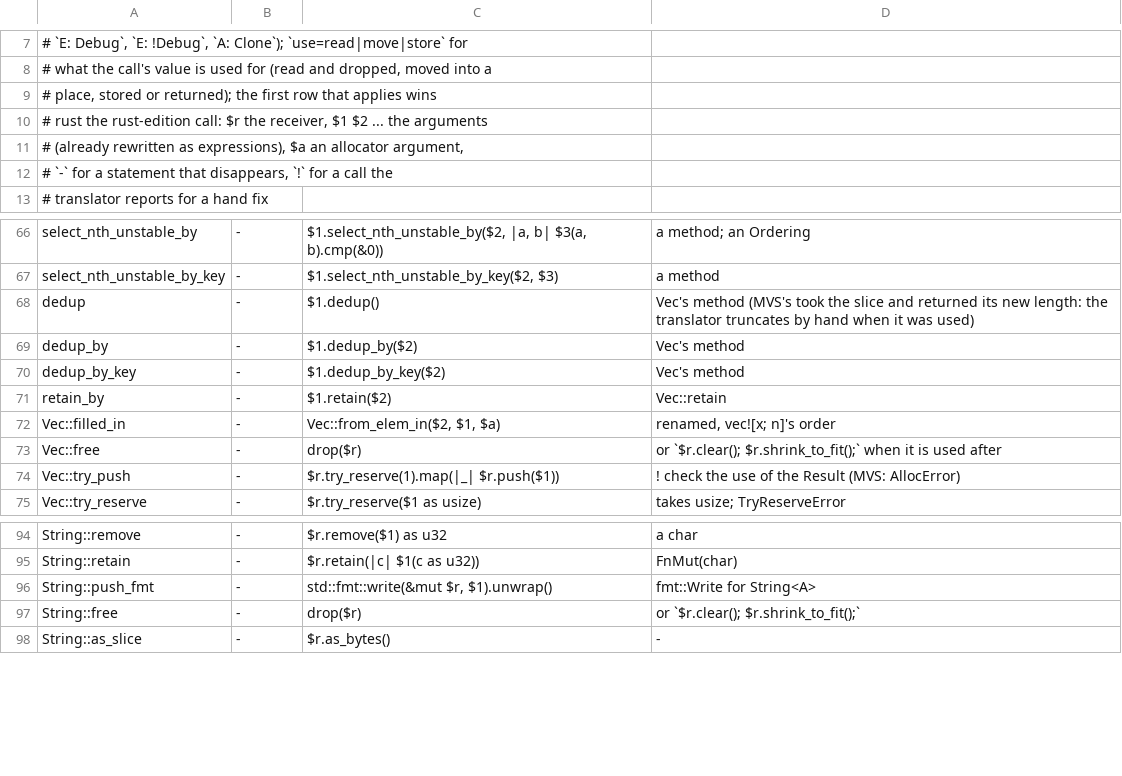
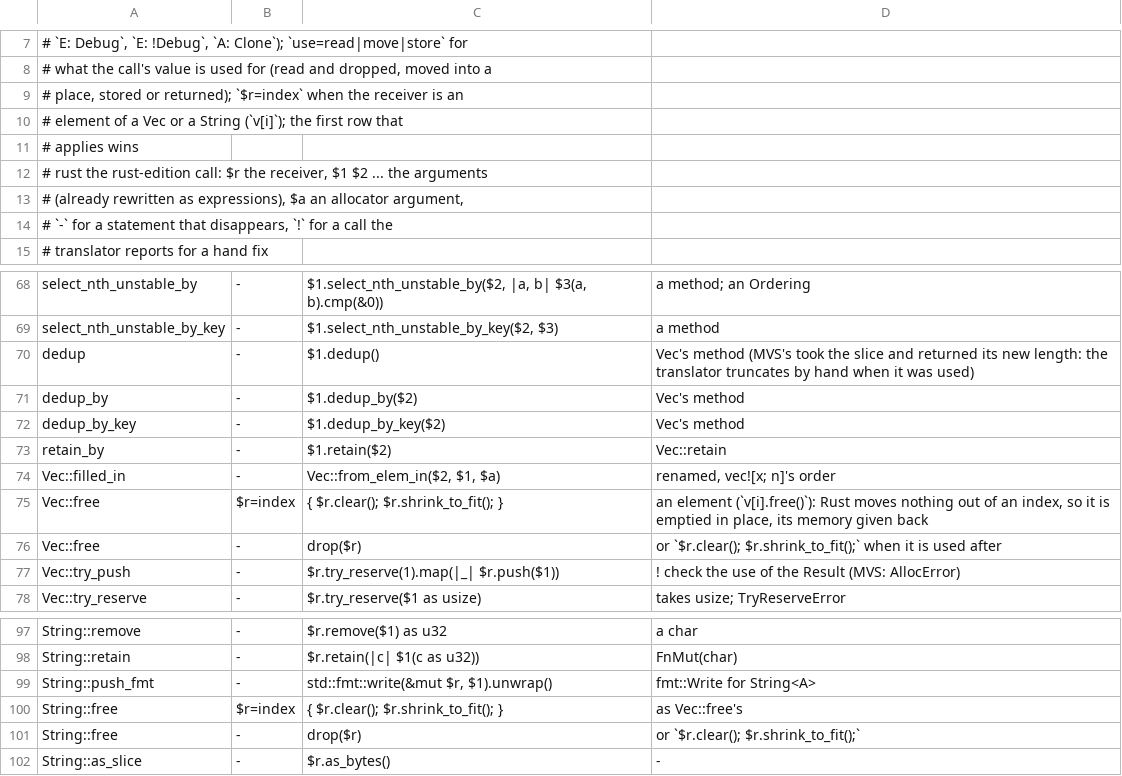
Before and after one commit to magniff/vole, a TSV file: compiler/std2/rewrite.tsv, drawn as a sheet; only a part is shown, gaps mark what is left out.

Commit message:
fix --edition rust: no move out of an index (an if argument, an element's free)
borrowck.move_out, 10 of gate 3's hidden borrowck errors:

- An `if` of two places given to a parameter taken by reference,
  `bit_on(if c { bck.dlive } else { bck.live }, ..)`, borrows each
  branch, `if c { &bck.dlive } else { &bck.live }`: `&if ..` moves the
  branch's value out first (a name, a field or an element; the checker's
  own borrow of it looked through).
- rewrite.tsv: `Vec::free` and `String::free` on an element,
  `pcx.k_locals[f].free()`, are `{ $r.clear(); $r.shrink_to_fit(); }`
  (`$r=index`, a new condition: the receiver is an element of a Vec or a
  String): Rust moves nothing out of an index, so the element is emptied
  in place and its memory given back; `drop($r)` otherwise.

Not measured yet (the release gate runs); the rust edition itself still
refuses `vs[0].clear()` on a `let mut vs: Vec<Vec<i64, Gpa>, Gpa>`
(borrowck.borrow_immutable: the element is taken through Index, not
IndexMut), which rustc accepts: the front's.

```diff
--- a/compiler/std2/rewrite.tsv
+++ b/compiler/std2/rewrite.tsv
@@ -8,3 +8,5 @@
 #           what the call's value is used for (read and dropped, moved into a
-#           place, stored or returned); the first row that applies wins
+#           place, stored or returned); `$r=index` when the receiver is an
+#           element of a Vec or a String (`v[i]`); the first row that
+#           applies wins
 #   rust    the rust-edition call: $r the receiver, $1 $2 ... the arguments
@@ -72,2 +74,3 @@ retain_by	-	$1.retain($2)	Vec::retain
 Vec::filled_in	-	Vec::from_elem_in($2, $1, $a)	renamed, vec![x; n]'s order
+Vec::free	$r=index	{ $r.clear(); $r.shrink_to_fit(); }	an element (`v[i].free()`): Rust moves nothing out of an index, so it is emptied in place, its memory given back
 Vec::free	-	drop($r)	or `$r.clear(); $r.shrink_to_fit();` when it is used after
@@ -96,2 +99,3 @@ String::retain	-	$r.retain(|c| $1(c as u32))	FnMut(char)
 String::push_fmt	-	std::fmt::write(&mut $r, $1).unwrap()	fmt::Write for String<A>
+String::free	$r=index	{ $r.clear(); $r.shrink_to_fit(); }	as Vec::free's
 String::free	-	drop($r)	or `$r.clear(); $r.shrink_to_fit();`
```
Also changed, not shown: 3 other files.
